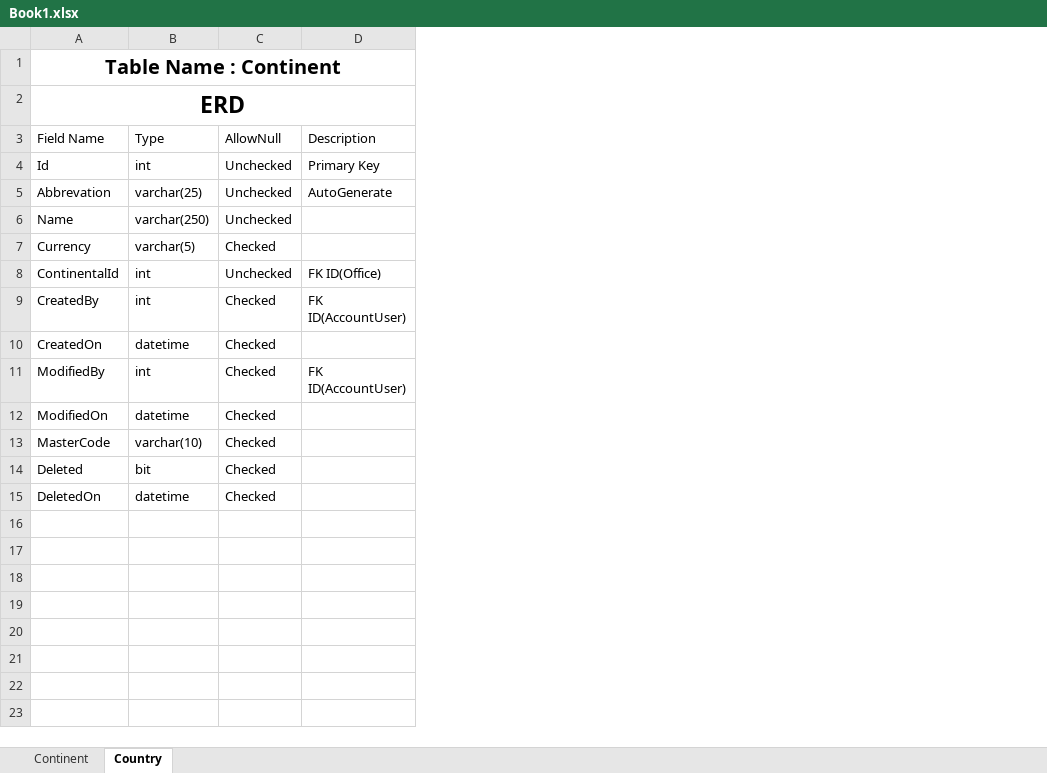
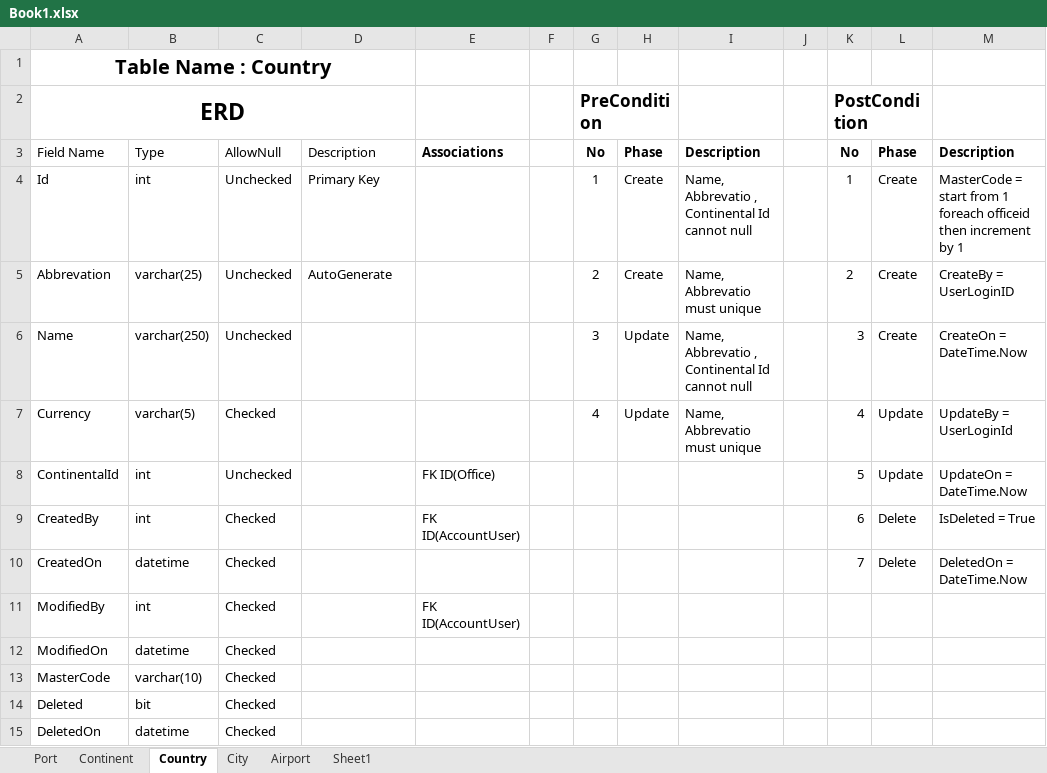
Before and after one commit to airess2004/Expedicore, an Excel workbook: New folder/Book1.xlsx, sheet Country, drawn as a sheet; values as stored, in another font and other column widths than the file's, no borders; the diff names each change by its address in the sheet, - before the commit and + after, or states it on an @@ line.

```diff
--- a/New folder/Book1.xlsx (sheet Country)
+++ b/New folder/Book1.xlsx (sheet Country)
+sheet tab: Port
+sheet tab: City
+sheet tab: Airport
+sheet tab: Sheet1
+column E, rows 3-11: Associations |  |  |  |  | FK ID(Office) | FK ID(AccountUser) |  | FK ID(AccountUser)
+column F, empty
+column G, rows 2-7: PreCondition | No | 1 | 2 | 3 | 4
+column H, rows 3-7: Phase | Create | Create | Update | Update
+column I, rows 3-7: Description | Name, Abbrevatio , Continental Id cannot null | Name, Abbrevatio must unique | Name, Abbrevatio , Continental Id cannot null | Name, Abbrevatio must unique
+column J, empty
+column K, rows 2-10: PostCondition | No | 1 | 2 | 3 | 4 | 5 | 6 | 7
+column L, rows 3-10: Phase | Create | Create | Create | Update | Update | Delete | Delete
+column M, rows 3-10: Description | MasterCode = start from 1 foreach officeid then increment by 1 | CreateBy = UserLoginID | CreateOn = DateTime.Now | UpdateBy = UserLoginId | UpdateOn = DateTime.Now | IsDeleted = True | DeletedOn = DateTime.Now
-A1: Table Name : Continent
+A1: Table Name : Country
-D8: FK ID(Office)
+D8: (empty)
-D9: FK ID(AccountUser)
+D9: (empty)
-D11: FK ID(AccountUser)
+D11: (empty)
```
Also changed, not shown: sheet Continent, 28 other files.
